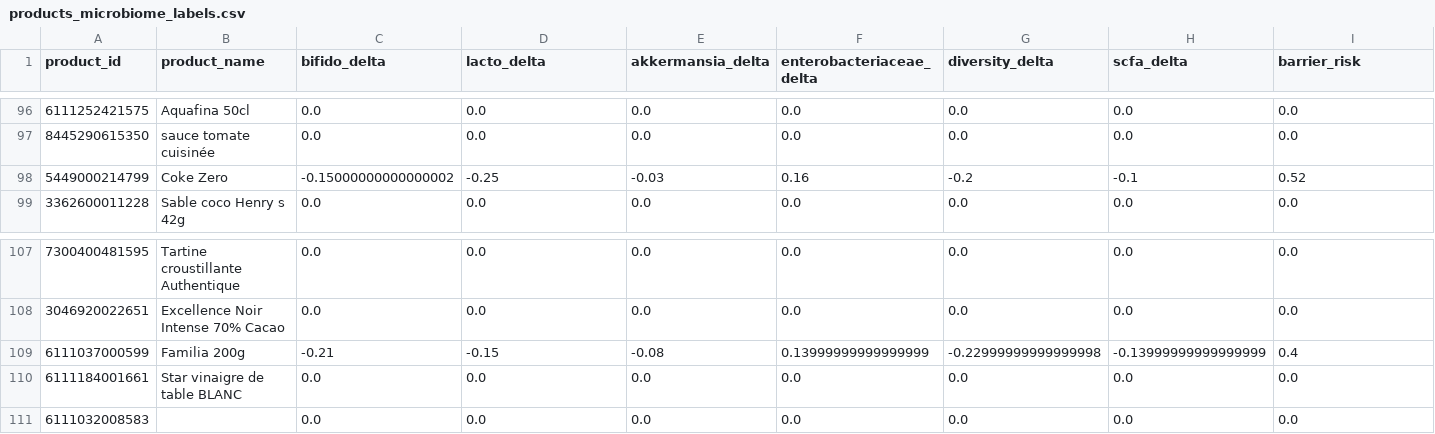
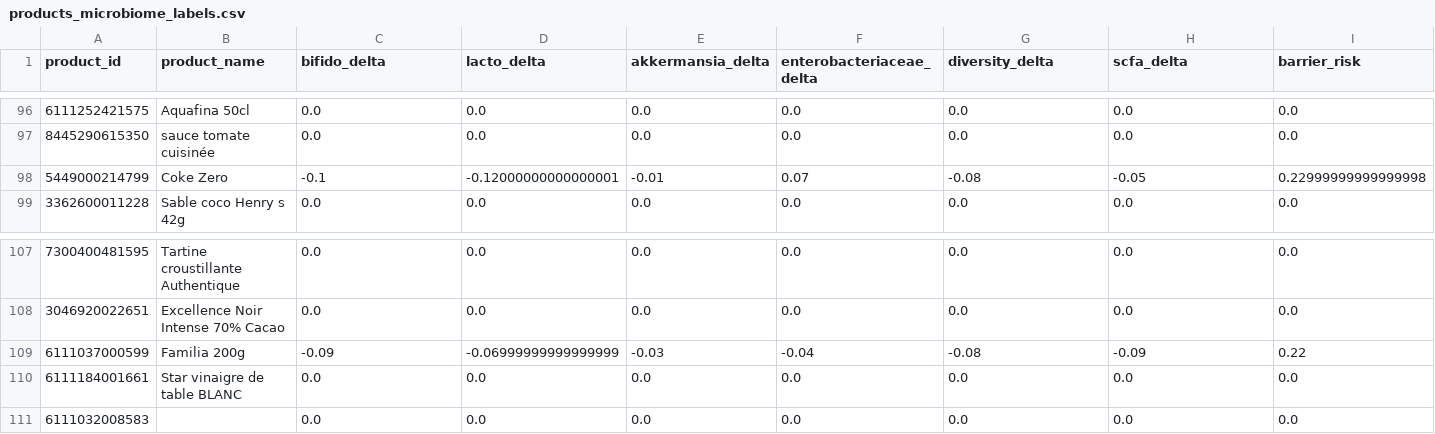
Before and after one commit to sasobhabha/Gutsafe, a CSV file: data/products_microbiome_labels.csv, drawn as a sheet; only a part is shown, gaps mark what is left out; the diff covers the shown part only; the diff names each change by its address in the sheet, - before the commit and + after, or states it on an @@ line.

```diff
--- a/data/products_microbiome_labels.csv
+++ b/data/products_microbiome_labels.csv
-C98 (bifido_delta): -0.15000000000000002
+C98 (bifido_delta): -0.1
-D98 (lacto_delta): -0.25
+D98 (lacto_delta): -0.12000000000000001
-E98 (akkermansia_delta): -0.03
+E98 (akkermansia_delta): -0.01
-F98 (enterobacteriaceae_delta): 0.16
+F98 (enterobacteriaceae_delta): 0.07
-G98 (diversity_delta): -0.2
+G98 (diversity_delta): -0.08
-H98 (scfa_delta): -0.1
+H98 (scfa_delta): -0.05
-I98 (barrier_risk): 0.52
+I98 (barrier_risk): 0.22999999999999998
-C109 (bifido_delta): -0.21
+C109 (bifido_delta): -0.09
-D109 (lacto_delta): -0.15
+D109 (lacto_delta): -0.06999999999999999
-E109 (akkermansia_delta): -0.08
+E109 (akkermansia_delta): -0.03
-F109 (enterobacteriaceae_delta): 0.13999999999999999
+F109 (enterobacteriaceae_delta): -0.04
-G109 (diversity_delta): -0.22999999999999998
+G109 (diversity_delta): -0.08
-H109 (scfa_delta): -0.13999999999999999
+H109 (scfa_delta): -0.09
-I109 (barrier_risk): 0.4
+I109 (barrier_risk): 0.22
```
Also changed, not shown: 34 edited cells elsewhere in this file, data/additives_effects.csv, 5 other files.
